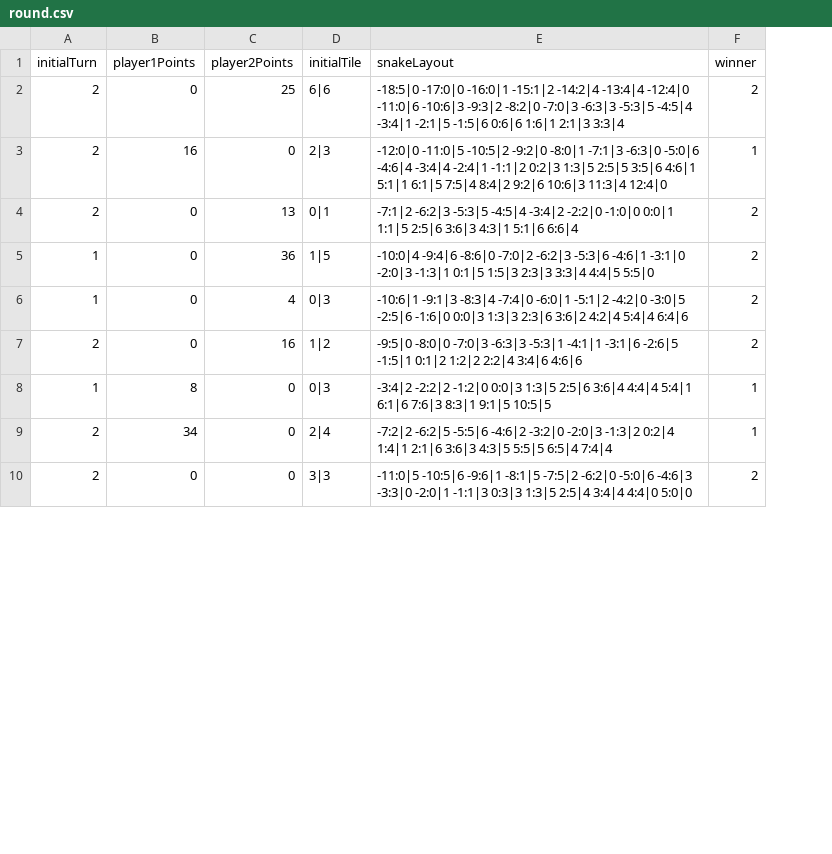
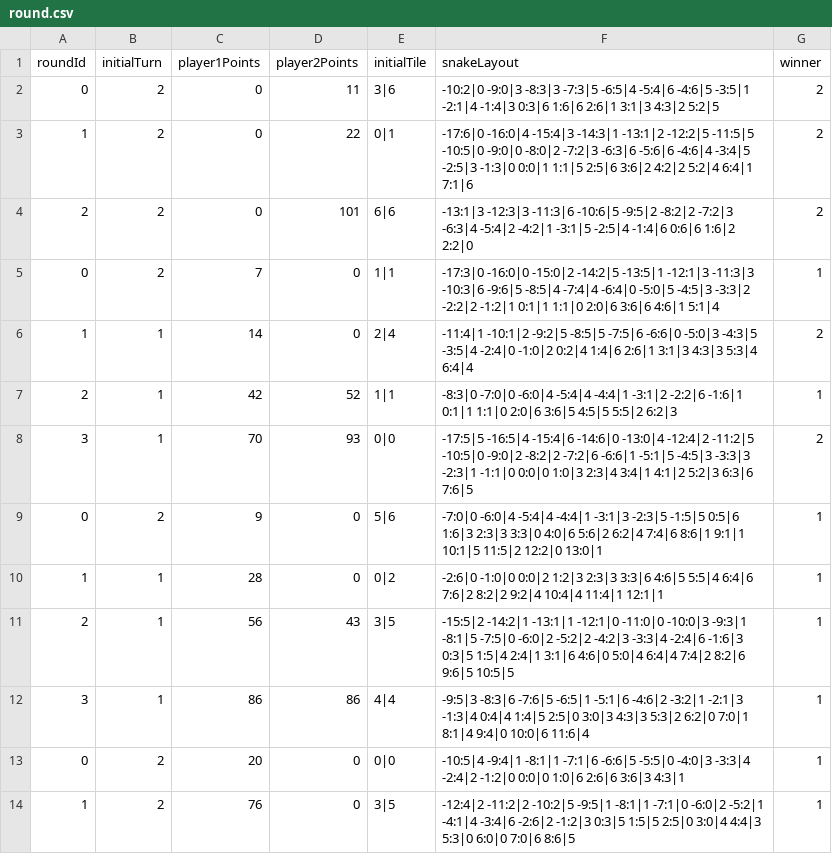
Before and after one commit to Echinoidea/DominoHiddenPatterns, a CSV file: round.csv, drawn as a sheet; only a part is shown; removed rows and columns are numbered as before the commit, all else as after; the diff covers the shown part only; the diff names each change by its address in the sheet, - before the commit and + after, or states it on an @@ line.

Commit message:
Added match, round, and turn counters to csvs

```diff
--- a/round.csv
+++ b/round.csv
+column A (roundId), rows 2-3: 0 | 1; row 6: 1; row 8: 3; row 10: 1; rows 13-14: 0 | 1
-D2 (player2Points): 25
+D2 (player2Points): 11
-E2 (initialTile): 6|6
+E2 (initialTile): 3|6
-F2 (snakeLayout): -18:5|0 -17:0|0 -16:0|1 -15:1|2 -14:2|4 -13:4|4 -12:4|0 -11:0|6 -10:6|3 -9:3|2 -8:2|0 -7:0|3 -6:3|3 -5:3|5 -4:5|4 -3:4|1 -2:1|5 -1:5|6 0:6|6 1:6|1 2:1|3 3:3|4
+F2 (snakeLayout): -10:2|0 -9:0|3 -8:3|3 -7:3|5 -6:5|4 -5:4|6 -4:6|5 -3:5|1 -2:1|4 -1:4|3 0:3|6 1:6|6 2:6|1 3:1|3 4:3|2 5:2|5
-row 3: 2 | 16 | 0 | 2|3 | -12:0|0 -11:0|5 -10:5|2 -9:2|0 -8:0|1 -7:1|3 -6:3|0 -5:0|6 -4:6|4 -3:4|4 -2:4|1 -1:1|2 0:2|3 1:3|5 2:5|5 3:5|6 4:6|1 5:1|1 6:1|5 7:5|4 8:4|2 9:2|6 10:6|3 11:3|4 12:4|0 | 1
-D3 (player2Points): 13
+D3 (player2Points): 22
-F3 (snakeLayout): -7:1|2 -6:2|3 -5:3|5 -4:5|4 -3:4|2 -2:2|0 -1:0|0 0:0|1 1:1|5 2:5|6 3:6|3 4:3|1 5:1|6 6:6|4
+F3 (snakeLayout): -17:6|0 -16:0|4 -15:4|3 -14:3|1 -13:1|2 -12:2|5 -11:5|5 -10:5|0 -9:0|0 -8:0|2 -7:2|3 -6:3|6 -5:6|6 -4:6|4 -3:4|5 -2:5|3 -1:3|0 0:0|1 1:1|5 2:5|6 3:6|2 4:2|2 5:2|4 6:4|1 7:1|6
+row 4: 2 | 2 | 0 | 101 | 6|6 | -13:1|3 -12:3|3 -11:3|6 -10:6|5 -9:5|2 -8:2|2 -7:2|3 -6:3|4 -5:4|2 -4:2|1 -3:1|5 -2:5|4 -1:4|6 0:6|6 1:6|2 2:2|0 | 2
+row 5: 0 | 2 | 7 | 0 | 1|1 | -17:3|0 -16:0|0 -15:0|2 -14:2|5 -13:5|1 -12:1|3 -11:3|3 -10:3|6 -9:6|5 -8:5|4 -7:4|4 -6:4|0 -5:0|5 -4:5|3 -3:3|2 -2:2|2 -1:2|1 0:1|1 1:1|0 2:0|6 3:6|6 4:6|1 5:1|4 | 1
-C6 (player1Points): 0
+C6 (player1Points): 14
-D6 (player2Points): 36
+D6 (player2Points): 0
-E6 (initialTile): 1|5
+E6 (initialTile): 2|4
-F6 (snakeLayout): -10:0|4 -9:4|6 -8:6|0 -7:0|2 -6:2|3 -5:3|6 -4:6|1 -3:1|0 -2:0|3 -1:3|1 0:1|5 1:5|3 2:3|3 3:3|4 4:4|5 5:5|0
+F6 (snakeLayout): -11:4|1 -10:1|2 -9:2|5 -8:5|5 -7:5|6 -6:6|0 -5:0|3 -4:3|5 -3:5|4 -2:4|0 -1:0|2 0:2|4 1:4|6 2:6|1 3:1|3 4:3|3 5:3|4 6:4|4
+row 7: 2 | 1 | 42 | 52 | 1|1 | -8:3|0 -7:0|0 -6:0|4 -5:4|4 -4:4|1 -3:1|2 -2:2|6 -1:6|1 0:1|1 1:1|0 2:0|6 3:6|5 4:5|5 5:5|2 6:2|3 | 1
-C8 (player1Points): 0
+C8 (player1Points): 70
-D8 (player2Points): 4
+D8 (player2Points): 93
-E8 (initialTile): 0|3
+E8 (initialTile): 0|0
-F8 (snakeLayout): -10:6|1 -9:1|3 -8:3|4 -7:4|0 -6:0|1 -5:1|2 -4:2|0 -3:0|5 -2:5|6 -1:6|0 0:0|3 1:3|3 2:3|6 3:6|2 4:2|4 5:4|4 6:4|6
+F8 (snakeLayout): -17:5|5 -16:5|4 -15:4|6 -14:6|0 -13:0|4 -12:4|2 -11:2|5 -10:5|0 -9:0|2 -8:2|2 -7:2|6 -6:6|1 -5:1|5 -4:5|3 -3:3|3 -2:3|1 -1:1|0 0:0|0 1:0|3 2:3|4 3:4|1 4:1|2 5:2|3 6:3|6 7:6|5
-row 7: 2 | 0 | 16 | 1|2 | -9:5|0 -8:0|0 -7:0|3 -6:3|3 -5:3|1 -4:1|1 -3:1|6 -2:6|5 -1:5|1 0:1|2 1:2|2 2:2|4 3:4|6 4:6|6 | 2
+row 9: 0 | 2 | 9 | 0 | 5|6 | -7:0|0 -6:0|4 -5:4|4 -4:4|1 -3:1|3 -2:3|5 -1:5|5 0:5|6 1:6|3 2:3|3 3:3|0 4:0|6 5:6|2 6:2|4 7:4|6 8:6|1 9:1|1 10:1|5 11:5|2 12:2|0 13:0|1 | 1
-C10 (player1Points): 8
+C10 (player1Points): 28
-E10 (initialTile): 0|3
+E10 (initialTile): 0|2
-F10 (snakeLayout): -3:4|2 -2:2|2 -1:2|0 0:0|3 1:3|5 2:5|6 3:6|4 4:4|4 5:4|1 6:1|6 7:6|3 8:3|1 9:1|5 10:5|5
+F10 (snakeLayout): -2:6|0 -1:0|0 0:0|2 1:2|3 2:3|3 3:3|6 4:6|5 5:5|4 6:4|6 7:6|2 8:2|2 9:2|4 10:4|4 11:4|1 12:1|1
+row 11: 2 | 1 | 56 | 43 | 3|5 | -15:5|2 -14:2|1 -13:1|1 -12:1|0 -11:0|0 -10:0|3 -9:3|1 -8:1|5 -7:5|0 -6:0|2 -5:2|2 -4:2|3 -3:3|4 -2:4|6 -1:6|3 0:3|5 1:5|4 2:4|1 3:1|6 4:6|0 5:0|4 6:4|4 7:4|2 8:2|6 9:6|5 10:5|5 | 1
+row 12: 3 | 1 | 86 | 86 | 4|4 | -9:5|3 -8:3|6 -7:6|5 -6:5|1 -5:1|6 -4:6|2 -3:2|1 -2:1|3 -1:3|4 0:4|4 1:4|5 2:5|0 3:0|3 4:3|3 5:3|2 6:2|0 7:0|1 8:1|4 9:4|0 10:0|6 11:6|4 | 1
-C13 (player1Points): 34
+C13 (player1Points): 20
-E13 (initialTile): 2|4
+E13 (initialTile): 0|0
-F13 (snakeLayout): -7:2|2 -6:2|5 -5:5|6 -4:6|2 -3:2|0 -2:0|3 -1:3|2 0:2|4 1:4|1 2:1|6 3:6|3 4:3|5 5:5|5 6:5|4 7:4|4
+F13 (snakeLayout): -10:5|4 -9:4|1 -8:1|1 -7:1|6 -6:6|5 -5:5|0 -4:0|3 -3:3|4 -2:4|2 -1:2|0 0:0|0 1:0|6 2:6|6 3:6|3 4:3|1
-C14 (player1Points): 0
+C14 (player1Points): 76
-E14 (initialTile): 3|3
+E14 (initialTile): 3|5
-F14 (snakeLayout): -11:0|5 -10:5|6 -9:6|1 -8:1|5 -7:5|2 -6:2|0 -5:0|6 -4:6|3 -3:3|0 -2:0|1 -1:1|3 0:3|3 1:3|5 2:5|4 3:4|4 4:4|0 5:0|0
+F14 (snakeLayout): -12:4|2 -11:2|2 -10:2|5 -9:5|1 -8:1|1 -7:1|0 -6:0|2 -5:2|1 -4:1|4 -3:4|6 -2:6|2 -1:2|3 0:3|5 1:5|5 2:5|0 3:0|4 4:4|3 5:3|0 6:0|0 7:0|6 8:6|5
-G14 (winner): 2
+G14 (winner): 1
```
Also changed, not shown: 12 added rows, 1 removed row and 16 edited cells elsewhere in this file, match.csv, 7 other files.
